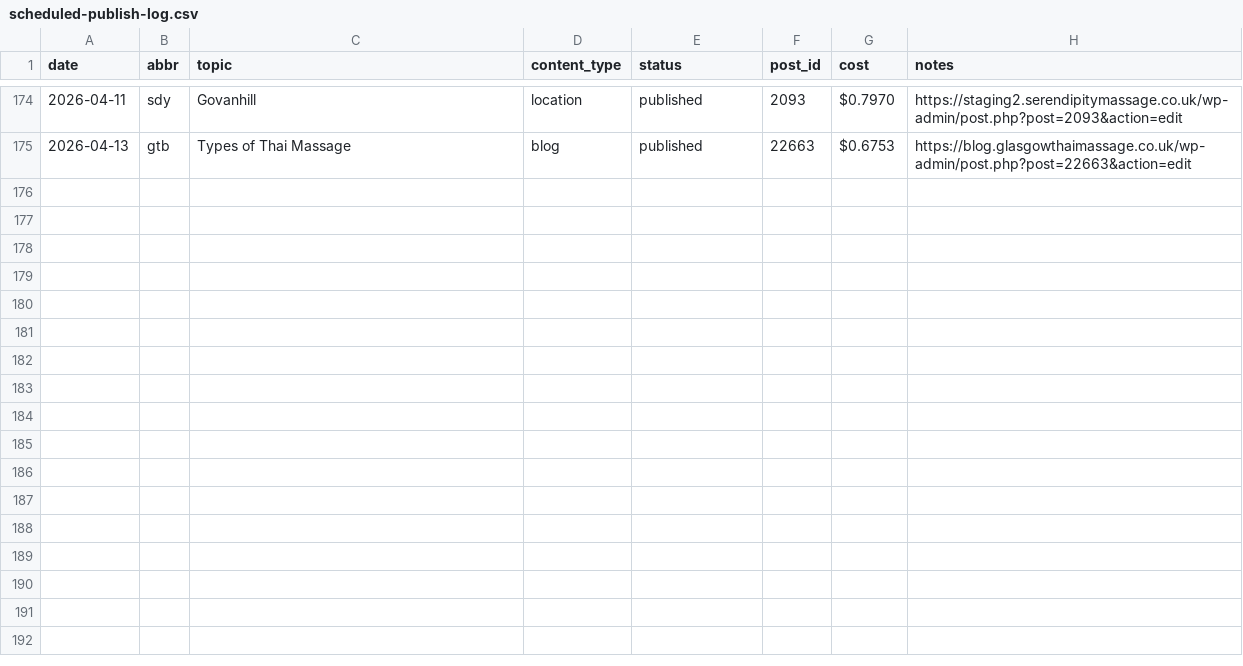
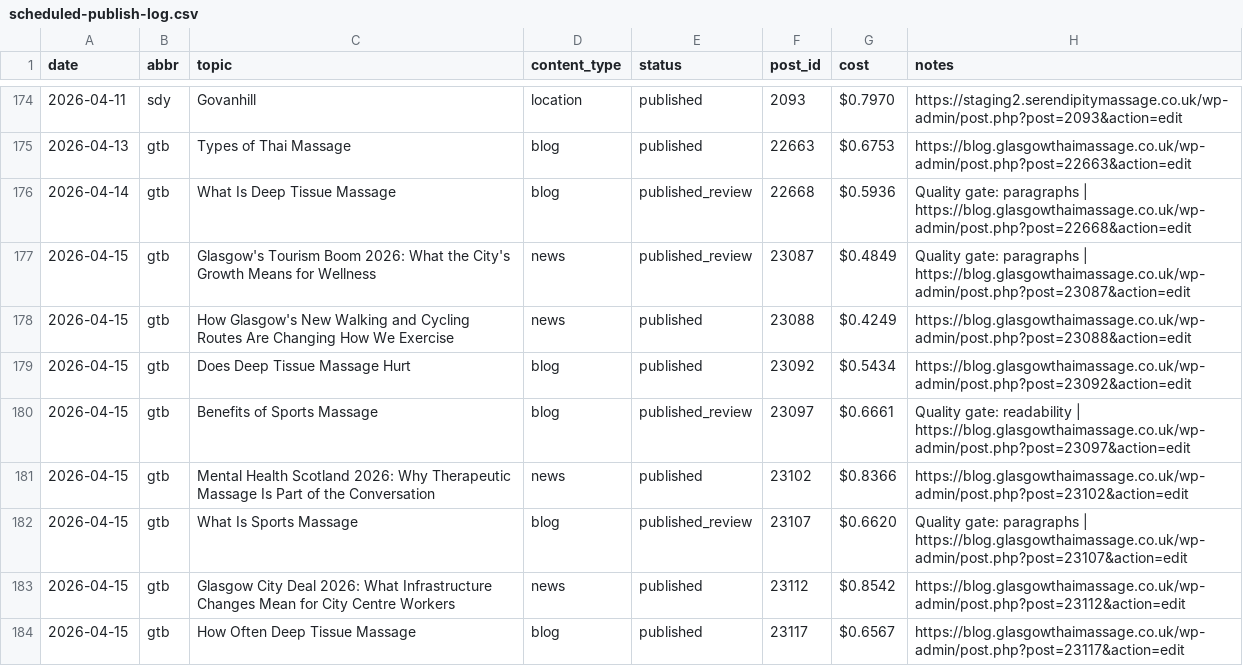
Before and after one commit to kmm2908/seomachine, a CSV file: logs/scheduled-publish-log.csv, drawn as a sheet; only a part is shown, gaps mark what is left out.

```diff
--- a/logs/scheduled-publish-log.csv
+++ b/logs/scheduled-publish-log.csv
@@ -175 +175,10 @@ date,abbr,topic,content_type,status,post_id,cost,notes
 2026-04-13,gtb,Types of Thai Massage,blog,published,22663,$0.6753,https://blog.glasgowthaimassage.co.uk/wp-admin/post.php?post=22663&action=edit
+2026-04-14,gtb,What Is Deep Tissue Massage,blog,published_review,22668,$0.5936,Quality gate: paragraphs | https://blog.glasgowthaimassage.co.uk/wp-admin/post.php?post=22668&action=edit
+2026-04-15,gtb,Glasgow's Tourism Boom 2026: What the City's Growth Means for Wellness,news,published_review,23087,$0.4849,Quality gate: paragraphs | https://blog.glasgowthaimassage.co.uk/wp-admin/post.php?post=23087&action=edit
+2026-04-15,gtb,How Glasgow's New Walking and Cycling Routes Are Changing How We Exercise,news,published,23088,$0.4249,https://blog.glasgowthaimassage.co.uk/wp-admin/post.php?post=23088&action=edit
+2026-04-15,gtb,Does Deep Tissue Massage Hurt,blog,published,23092,$0.5434,https://blog.glasgowthaimassage.co.uk/wp-admin/post.php?post=23092&action=edit
+2026-04-15,gtb,Benefits of Sports Massage,blog,published_review,23097,$0.6661,Quality gate: readability | https://blog.glasgowthaimassage.co.uk/wp-admin/post.php?post=23097&action=edit
+2026-04-15,gtb,Mental Health Scotland 2026: Why Therapeutic Massage Is Part of the Conversation,news,published,23102,$0.8366,https://blog.glasgowthaimassage.co.uk/wp-admin/post.php?post=23102&action=edit
+2026-04-15,gtb,What Is Sports Massage,blog,published_review,23107,$0.6620,Quality gate: paragraphs | https://blog.glasgowthaimassage.co.uk/wp-admin/post.php?post=23107&action=edit
+2026-04-15,gtb,Glasgow City Deal 2026: What Infrastructure Changes Mean for City Centre Workers,news,published,23112,$0.8542,https://blog.glasgowthaimassage.co.uk/wp-admin/post.php?post=23112&action=edit
+2026-04-15,gtb,How Often Deep Tissue Massage,blog,published,23117,$0.6567,https://blog.glasgowthaimassage.co.uk/wp-admin/post.php?post=23117&action=edit
```
Also changed, not shown: 33 other files.
